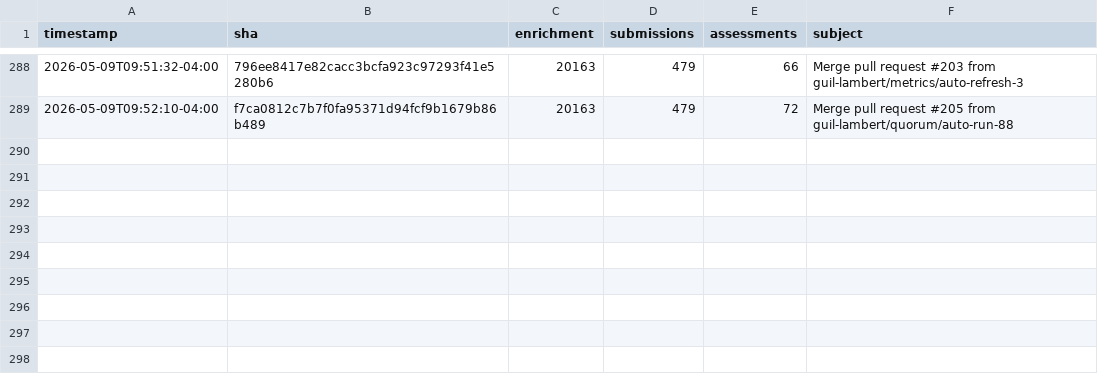
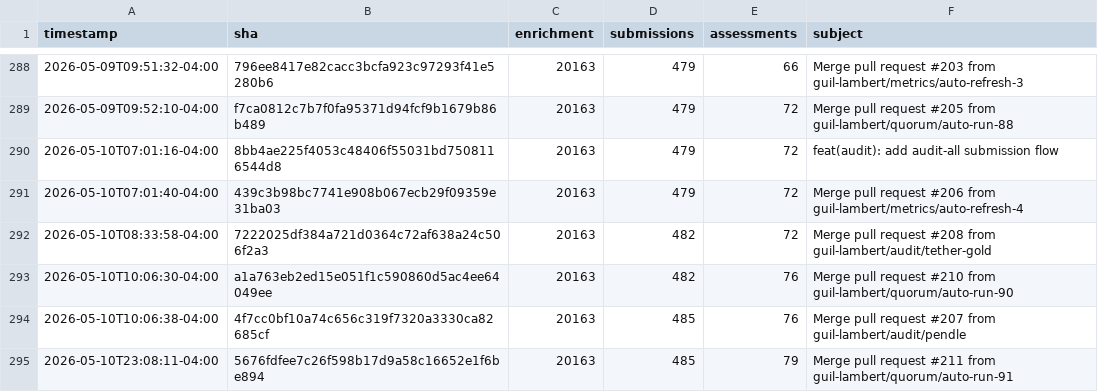
Before and after one commit to guil-lambert/defipunkd, a CSV file: data/metrics/json-file-counts.csv, drawn as a sheet; only a part is shown, gaps mark what is left out.

```diff
--- a/data/metrics/json-file-counts.csv
+++ b/data/metrics/json-file-counts.csv
@@ -289 +289,7 @@ timestamp,sha,enrichment,submissions,assessments,subject
 2026-05-09T09:52:10-04:00,f7ca0812c7b7f0fa95371d94fcf9b1679b86b489,20163,479,72,Merge pull request #205 from guil-lambert/quorum/auto-run-88
+2026-05-10T07:01:16-04:00,8bb4ae225f4053c48406f55031bd7508116544d8,20163,479,72,feat(audit): add audit-all submission flow
+2026-05-10T07:01:40-04:00,439c3b98bc7741e908b067ecb29f09359e31ba03,20163,479,72,Merge pull request #206 from guil-lambert/metrics/auto-refresh-4
+2026-05-10T08:33:58-04:00,7222025df384a721d0364c72af638a24c506f2a3,20163,482,72,Merge pull request #208 from guil-lambert/audit/tether-gold
+2026-05-10T10:06:30-04:00,a1a763eb2ed15e051f1c590860d5ac4ee64049ee,20163,482,76,Merge pull request #210 from guil-lambert/quorum/auto-run-90
+2026-05-10T10:06:38-04:00,4f7cc0bf10a74c656c319f7320a3330ca82685cf,20163,485,76,Merge pull request #207 from guil-lambert/audit/pendle
+2026-05-10T23:08:11-04:00,5676fdfee7c26f598b17d9a58c16652e1f6be894,20163,485,79,Merge pull request #211 from guil-lambert/quorum/auto-run-91
```
Also changed, not shown: data/metrics/folder-counts.csv, data/metrics/json-record-counts.csv, 3 other files.
